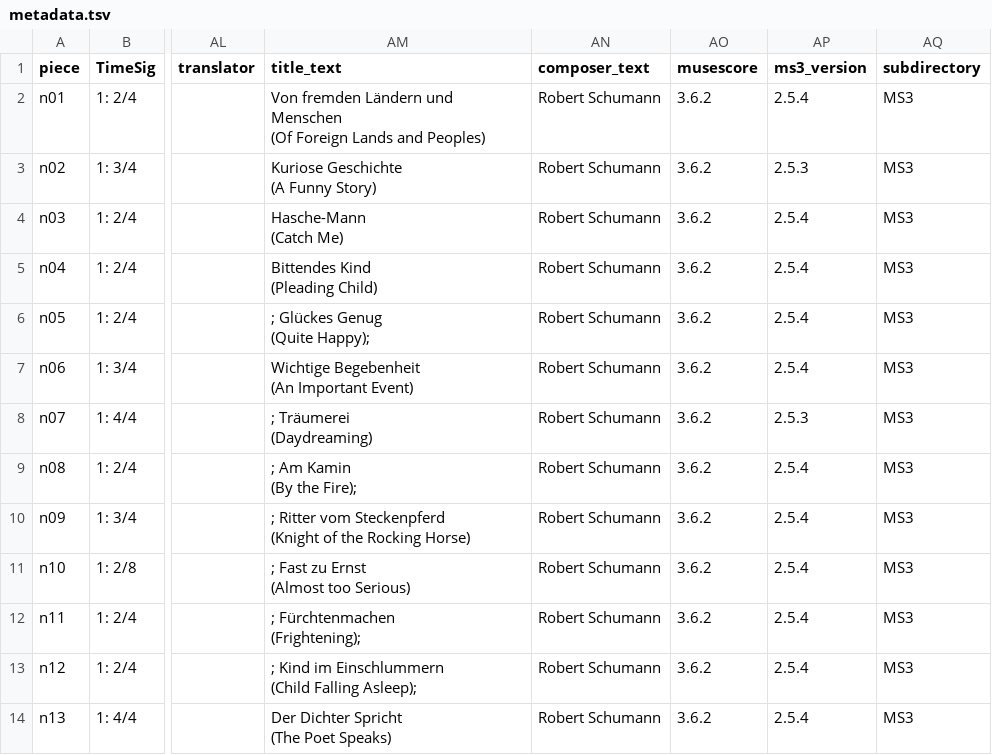
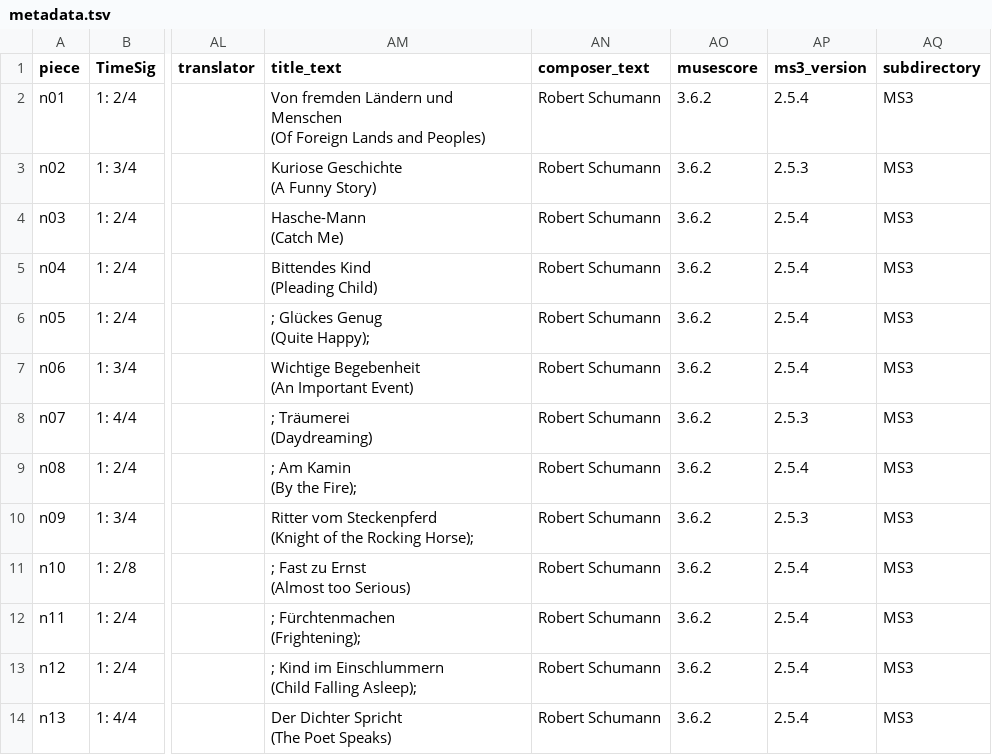
Before and after one commit to DCMLab/schumann_kinderszenen, a TSV file: metadata.tsv, drawn as a sheet; only a part is shown, gaps mark what is left out; ↵ is a line break in a cell; the diff names each change by its address in the sheet, - before the commit and + after, or states it on an @@ line.

```diff
--- a/metadata.tsv
+++ b/metadata.tsv
-AM10 (title_text): ; Ritter vom Steckenpferd ↵ (Knight of the Rocking Horse)
+AM10 (title_text): Ritter vom Steckenpferd ↵ (Knight of the Rocking Horse);
-AP10 (ms3_version): 2.5.4
+AP10 (ms3_version): 2.5.3
```
Also changed, not shown: harmonies/n09.harmonies.tsv, reviewed/n09_reviewed.tsv, 6 other files.
